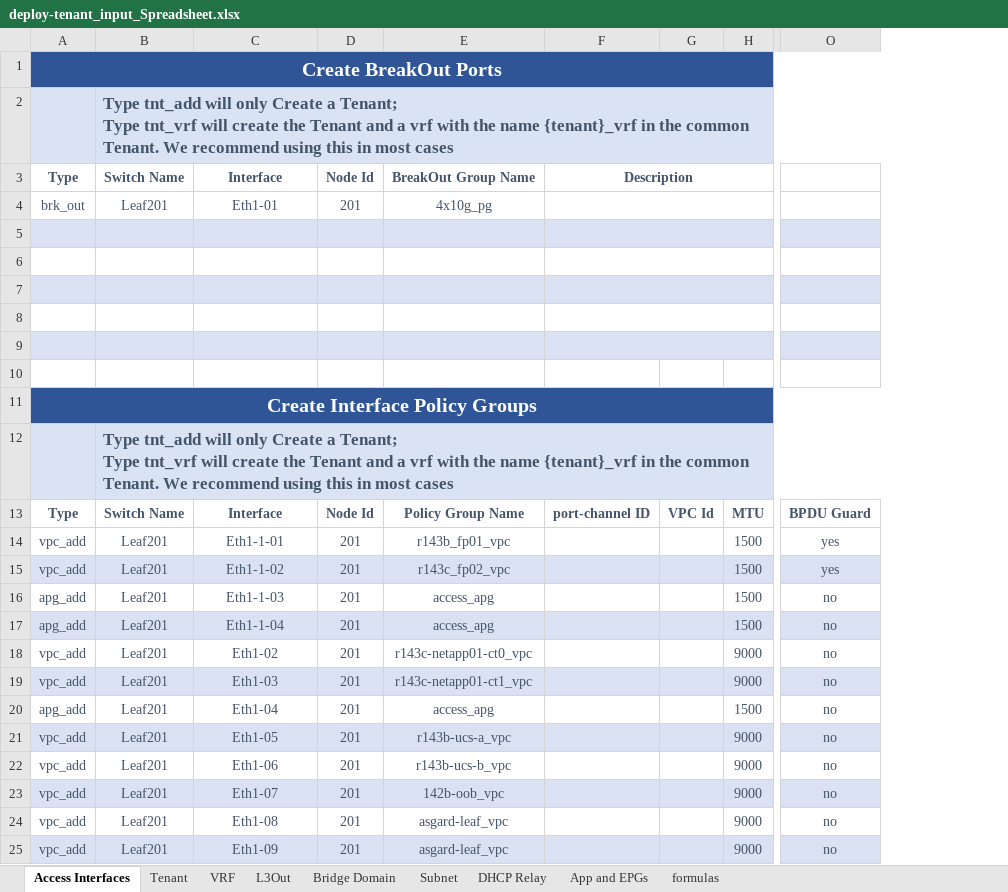
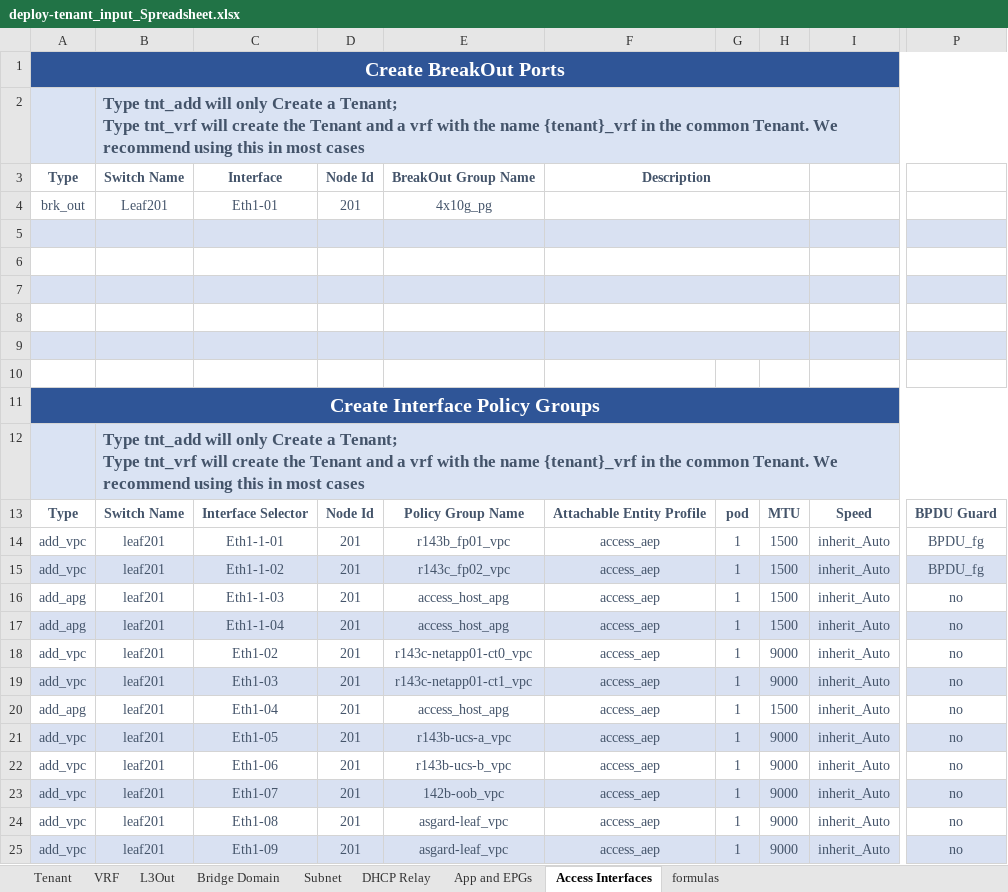
Before and after one commit to scotttyso/terraform-aci-fabric-deploy, an Excel workbook: deploy-tenant_input_Spreadsheet.xlsx, sheet Access Interfaces, drawn as a sheet; only a part is shown, gaps mark what is left out; values as stored, in another font and other column widths than the file's, no borders; removed rows and columns are numbered as before the commit, all else as after; ↵ is a line break in a cell; the diff names each change by its address in the sheet, - before the commit and + after, or states it on an @@ line.

Commit message:
added bds, epgs, static ports to tenant config

```diff
--- a/deploy-tenant_input_Spreadsheet.xlsx (sheet Access Interfaces)
+++ b/deploy-tenant_input_Spreadsheet.xlsx (sheet Access Interfaces)
@@ sheet tab order changed: Tenant | VRF | L3Out | Bridge Domain | Subnet | DHCP Relay | App and EPGs | Access Interfaces | formulas @@
-column A, rows 1-25: Create BreakOut Ports |  | Type | brk_out |  |  |  |  |  |  | Create Interface Policy Groups |  | Type | vpc_add | vpc_add | apg_add | apg_add | vpc_add | vpc_add | apg_add | vpc_add | vpc_add | vpc_add | vpc_add | vpc_add
-column B, rows 2-25: Type tnt_add will only Create a Tenant; ↵ Type tnt_vrf will create the Tenant and a vrf with the name {tenant}_vrf in the common Tenant. We recommend using this in most cases | Switch Name | Leaf201 |  |  |  |  |  |  |  | Type tnt_add will only Create a Tenant; ↵ Type tnt_vrf will create the Tenant and a vrf with the name {tenant}_vrf in the common Tenant. We recommend using this in most cases | Switch Name | Leaf201 | Leaf201 | Leaf201 | Leaf201 | Leaf201 | Leaf201 | Leaf201 | Leaf201 | Leaf201 | Leaf201 | Leaf201 | Leaf201
+column A, rows 1-25: Create BreakOut Ports |  | Type | brk_out |  |  |  |  |  |  | Create Interface Policy Groups |  | Type | add_vpc | add_vpc | add_apg | add_apg | add_vpc | add_vpc | add_apg | add_vpc | add_vpc | add_vpc | add_vpc | add_vpc
+column B, rows 2-25: Type tnt_add will only Create a Tenant; ↵ Type tnt_vrf will create the Tenant and a vrf with the name {tenant}_vrf in the common Tenant. We recommend using this in most cases | Switch Name | Leaf201 |  |  |  |  |  |  |  | Type tnt_add will only Create a Tenant; ↵ Type tnt_vrf will create the Tenant and a vrf with the name {tenant}_vrf in the common Tenant. We recommend using this in most cases | Switch Name | leaf201 | leaf201 | leaf201 | leaf201 | leaf201 | leaf201 | leaf201 | leaf201 | leaf201 | leaf201 | leaf201 | leaf201
-column F, rows 3-13: Description |  |  |  |  |  |  |  |  |  | port-channel ID
-column G, row 13: VPC Id
+column F, rows 3-25: Description |  |  |  |  |  |  |  |  |  | Attachable Entity Profile | access_aep | access_aep | access_aep | access_aep | access_aep | access_aep | access_aep | access_aep | access_aep | access_aep | access_aep | access_aep
+column G, rows 13-25: pod | 1 | 1 | 1 | 1 | 1 | 1 | 1 | 1 | 1 | 1 | 1 | 1
+column I, rows 13-25: Speed | inherit_Auto | inherit_Auto | inherit_Auto | inherit_Auto | inherit_Auto | inherit_Auto | inherit_Auto | inherit_Auto | inherit_Auto | inherit_Auto | inherit_Auto | inherit_Auto
-C13: Interface
+C13: Interface Selector
-P14:P15: yes
+P14:P15: BPDU_fg
-E16:E17: access_apg
+E16:E17: access_host_apg
-E20: access_apg
+E20: access_host_apg
```
Also changed, not shown: deploy-fabric-Input-Spreadsheet.xlsx, 24 other files.
